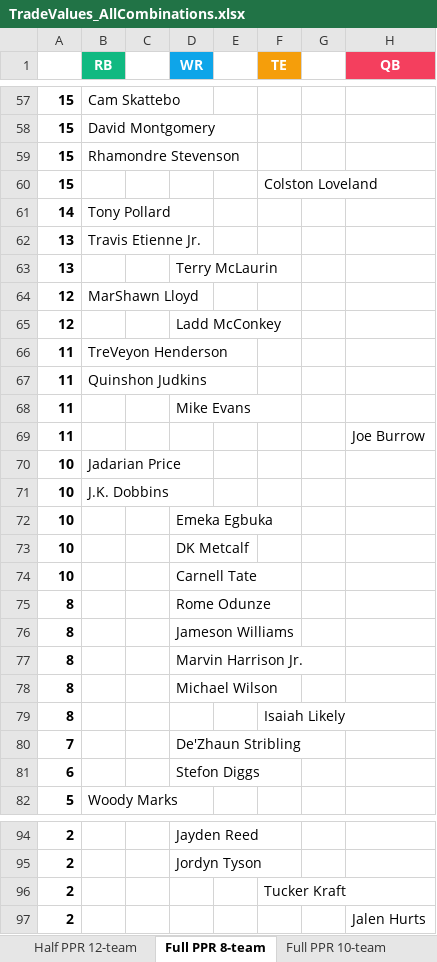
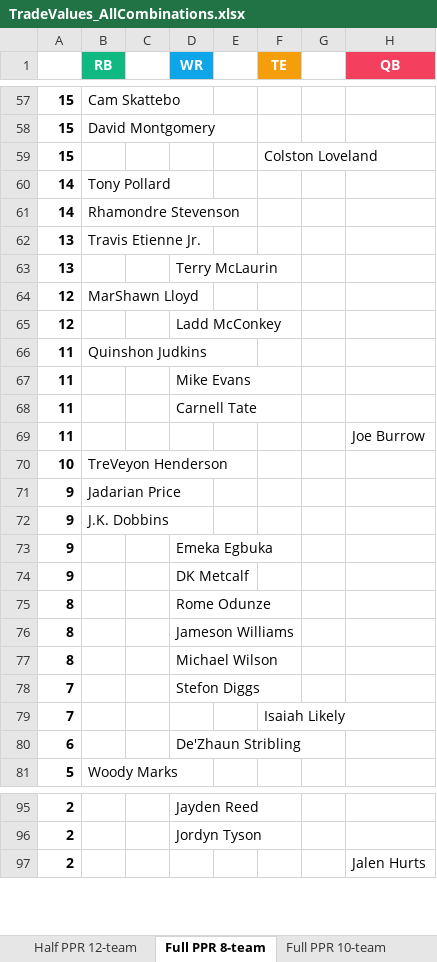
Before and after one commit to seoularpro/OddsVis, an Excel workbook: TradeValueSheets/TradeValues_AllCombinations.xlsx, sheet Full PPR 8-team, drawn as a sheet; only a part is shown, gaps mark what is left out; values as stored, in another font and other column widths than the file's, no borders; removed rows and columns are numbered as before the commit, all else as after; the diff covers the shown part only; the diff names each change by its address in the sheet, - before the commit and + after, or states it on an @@ line.

```diff
--- a/TradeValueSheets/TradeValues_AllCombinations.xlsx (sheet Full PPR 8-team)
+++ b/TradeValueSheets/TradeValues_AllCombinations.xlsx (sheet Full PPR 8-team)
-row 59: 15 | Rhamondre Stevenson
+row 61: 14 | Rhamondre Stevenson
-row 66: 11 | TreVeyon Henderson
+row 68: 11 |  |  | Carnell Tate
-B70 (RB): Jadarian Price
+B70 (RB): TreVeyon Henderson
-row 71: 10 | J.K. Dobbins
-row 72: 10 |  |  | Emeka Egbuka
-row 73: 10 |  |  | DK Metcalf
-row 74: 10 |  |  | Carnell Tate
+row 71: 9 | Jadarian Price
+row 72: 9 | J.K. Dobbins
+row 73: 9 |  |  | Emeka Egbuka
+row 74: 9 |  |  | DK Metcalf
-row 77: 8 |  |  | Marvin Harrison Jr.
-row 79: 8 |  |  |  |  | Isaiah Likely
-D78 (WR): De'Zhaun Stribling
+D78 (WR): Stefon Diggs
+row 79: 7 |  |  |  |  | Isaiah Likely
-D80 (WR): Stefon Diggs
+D80 (WR): De'Zhaun Stribling
-row 96: 2 |  |  |  |  | Tucker Kraft
```
Also changed, not shown: 6 added rows, 4 removed rows and 4 edited cells elsewhere in this sheet, sheet Full PPR 10-team, sheet Standard 8-team, sheet Standard 12-team, sheet Standard 10-team, sheet Half PPR 12-team, sheet Full PPR 12-team, 2 more sheets, TradeValueSheets/TradeValues_FullPPR_10team.xlsx, TradeValueSheets/TradeValues_FullPPR_12team.xlsx, 18 other files.
